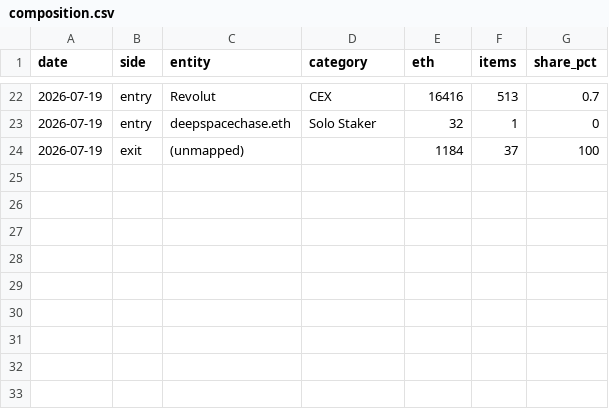
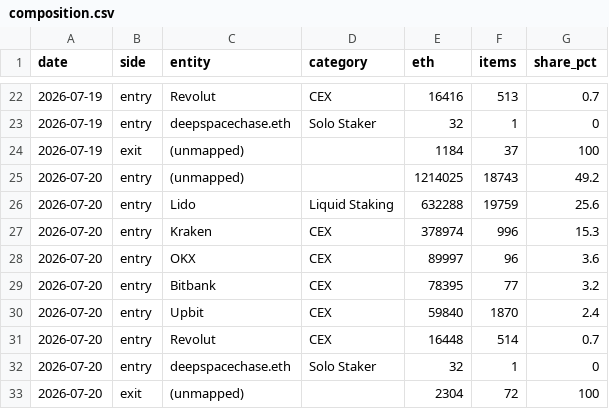
Before and after one commit to jeremyanichols/exit-watch-site, a CSV file: data/composition.csv, drawn as a sheet; only a part is shown, gaps mark what is left out.

```diff
--- a/data/composition.csv
+++ b/data/composition.csv
@@ -24 +24,10 @@ date,side,entity,category,eth,items,share_pct
 2026-07-19,exit,(unmapped),,1184,37,100
+2026-07-20,entry,(unmapped),,1214025,18743,49.2
+2026-07-20,entry,Lido,Liquid Staking,632288,19759,25.6
+2026-07-20,entry,Kraken,CEX,378974,996,15.3
+2026-07-20,entry,OKX,CEX,89997,96,3.6
+2026-07-20,entry,Bitbank,CEX,78395,77,3.2
+2026-07-20,entry,Upbit,CEX,59840,1870,2.4
+2026-07-20,entry,Revolut,CEX,16448,514,0.7
+2026-07-20,entry,deepspacechase.eth,Solo Staker,32,1,0
+2026-07-20,exit,(unmapped),,2304,72,100
```
Also changed, not shown: data/queue_days.csv, 4 other files.
